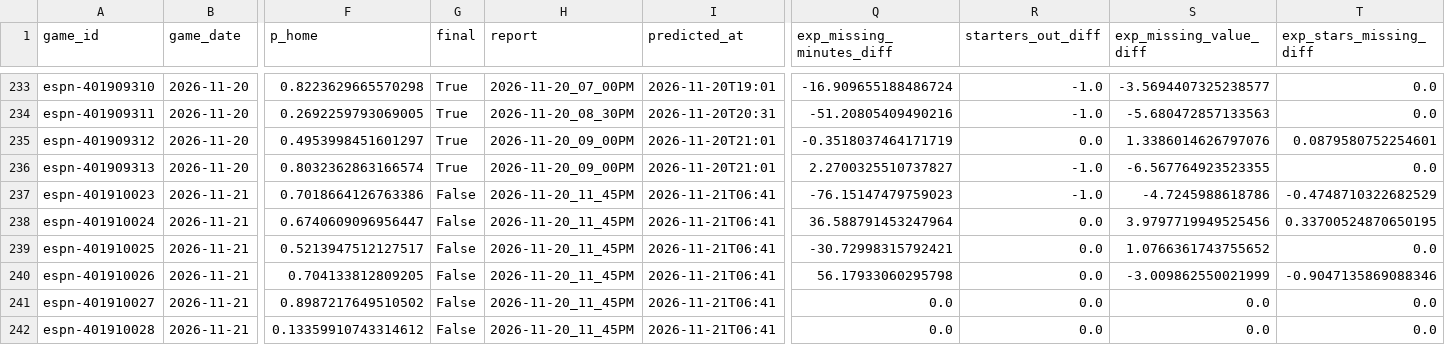
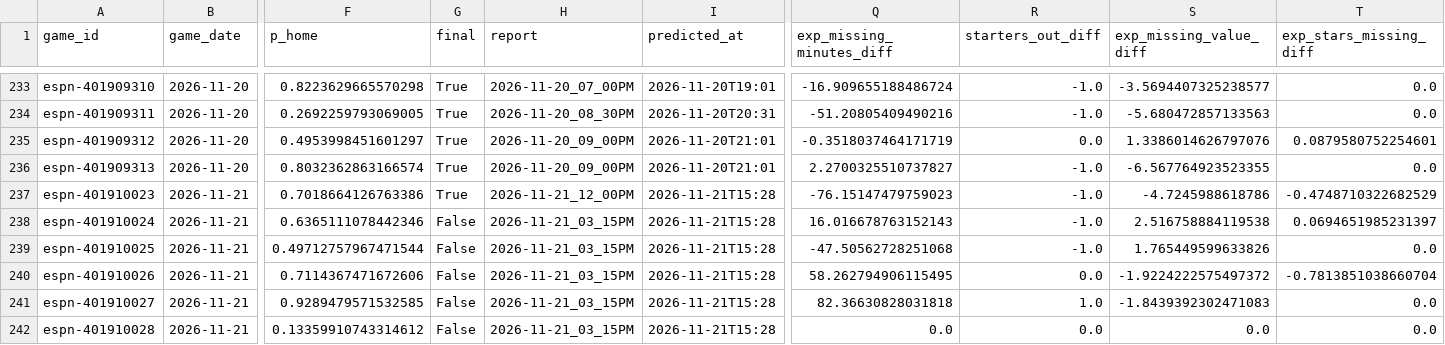
Before and after one commit to z3nsz/nba-prediction, a CSV file: live_state/predictions_2026-27.csv, drawn as a sheet; only a part is shown, gaps mark what is left out; the diff names each change by its address in the sheet, - before the commit and + after, or states it on an @@ line.

```diff
--- a/live_state/predictions_2026-27.csv
+++ b/live_state/predictions_2026-27.csv
-G237 (final): False
+G237 (final): True
-H237 (report): 2026-11-20_11_45PM
+H237 (report): 2026-11-21_12_00PM
-I237:I242 (predicted_at): 2026-11-21T06:41
+I237:I242 (predicted_at): 2026-11-21T15:28
-F238 (p_home): 0.6740609096956447
+F238 (p_home): 0.6365111078442346
-H238:H242 (report): 2026-11-20_11_45PM
+H238:H242 (report): 2026-11-21_03_15PM
-Q238 (exp_missing_minutes_diff): 36.588791453247964
+Q238 (exp_missing_minutes_diff): 16.016678763152143
-R238:R239 (starters_out_diff): 0.0
+R238:R239 (starters_out_diff): -1.0
-S238 (exp_missing_value_diff): 3.9797719949525456
+S238 (exp_missing_value_diff): 2.516758884119538
-T238 (exp_stars_missing_diff): 0.33700524870650195
+T238 (exp_stars_missing_diff): 0.0694651985231397
-F239 (p_home): 0.5213947512127517
+F239 (p_home): 0.49712757967471544
-Q239 (exp_missing_minutes_diff): -30.72998315792421
+Q239 (exp_missing_minutes_diff): -47.50562728251068
-S239 (exp_missing_value_diff): 1.0766361743755652
+S239 (exp_missing_value_diff): 1.765449599633826
-F240 (p_home): 0.704133812809205
+F240 (p_home): 0.7114367471672606
-Q240 (exp_missing_minutes_diff): 56.17933060295798
+Q240 (exp_missing_minutes_diff): 58.262794906115495
-S240 (exp_missing_value_diff): -3.009862550021999
+S240 (exp_missing_value_diff): -1.9224222575497372
-T240 (exp_stars_missing_diff): -0.9047135869088346
+T240 (exp_stars_missing_diff): -0.7813851038660704
-F241 (p_home): 0.8987217649510502
+F241 (p_home): 0.9289479571532585
-Q241 (exp_missing_minutes_diff): 0.0
+Q241 (exp_missing_minutes_diff): 82.36630828031818
-R241 (starters_out_diff): 0.0
+R241 (starters_out_diff): 1.0
-S241 (exp_missing_value_diff): 0.0
+S241 (exp_missing_value_diff): -1.8439392302471083
```
Also changed, not shown: live_state/listings_2026-27.csv, 7 other files.
